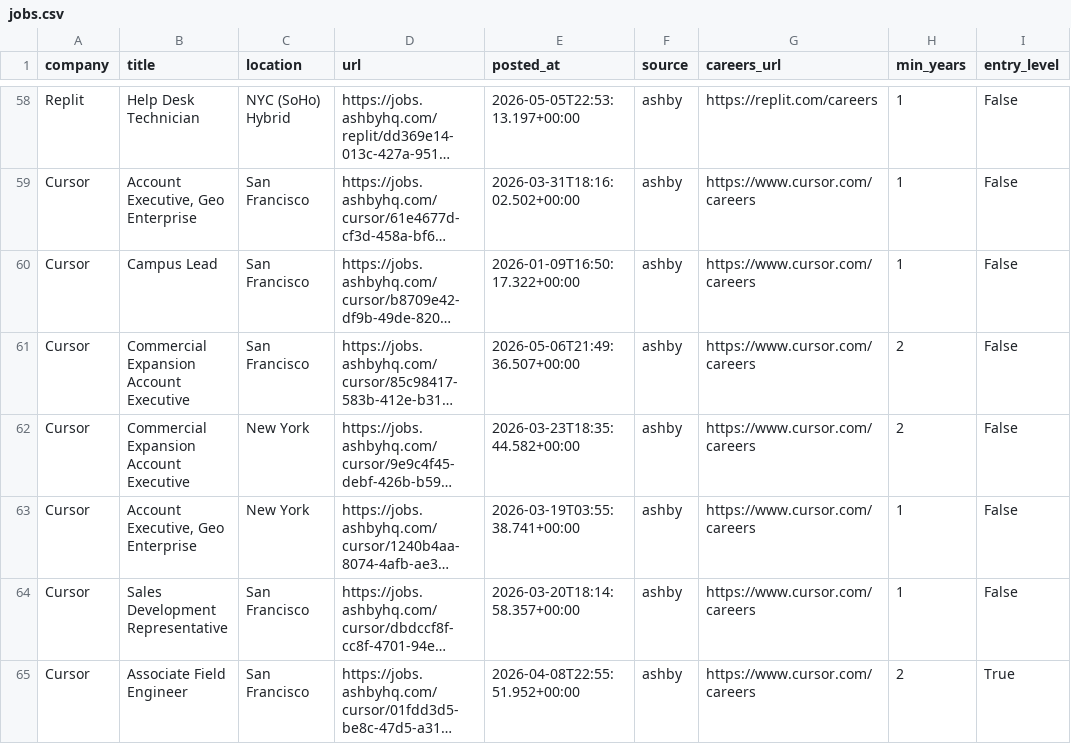
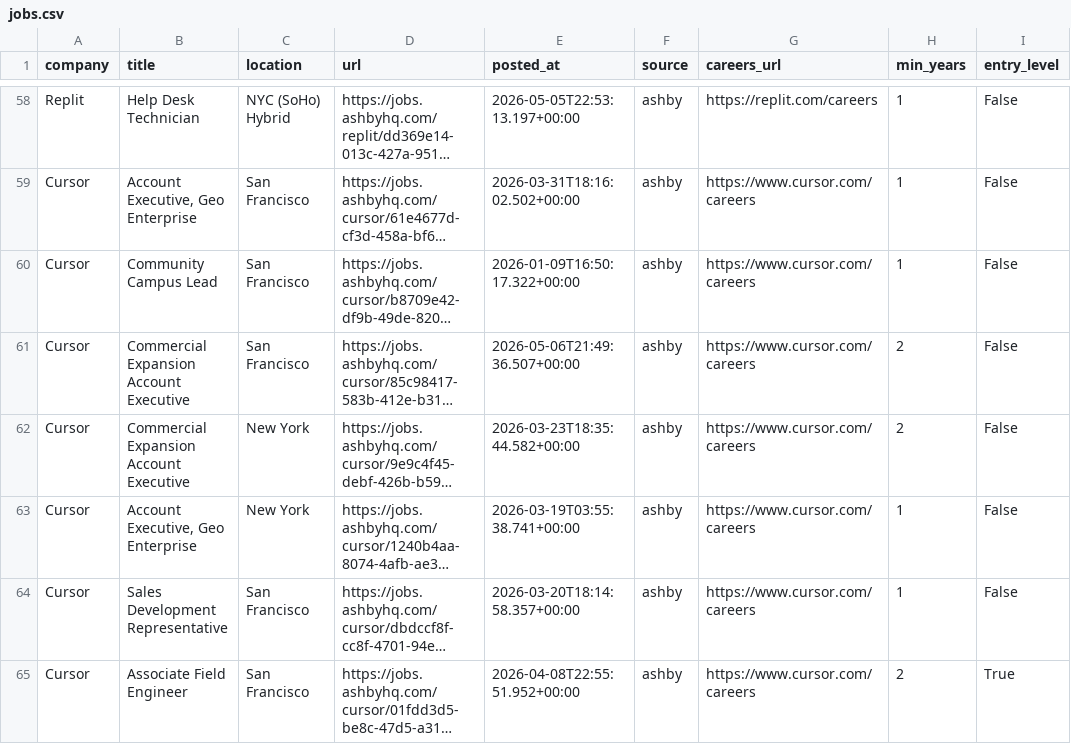
Before and after one commit to zachrosenblum/AI-Job-Board, a CSV file: New project/output/jobs.csv, drawn as a sheet; only a part is shown, gaps mark what is left out; long unchanged cells end in …; the diff covers the shown part only; the diff names each change by its address in the sheet, - before the commit and + after, or states it on an @@ line.

```diff
--- a/New project/output/jobs.csv
+++ b/New project/output/jobs.csv
-B60 (title): Campus Lead
+B60 (title): Community Campus Lead
```
Also changed, not shown: 1 added row, 2 removed rows and 1 edited cell elsewhere in this file, 2 other files.
